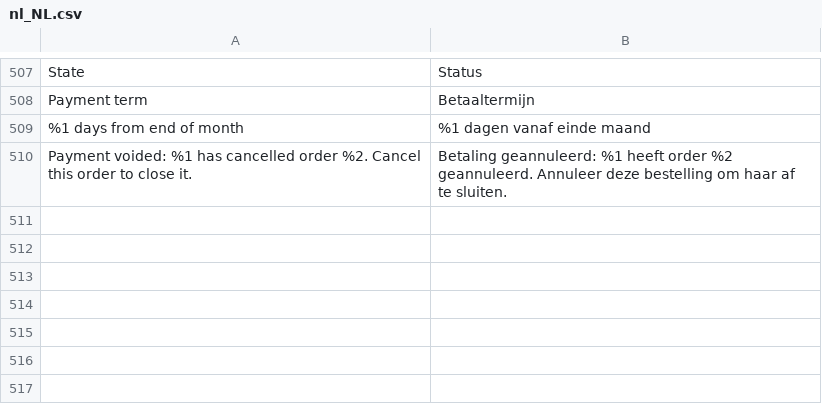
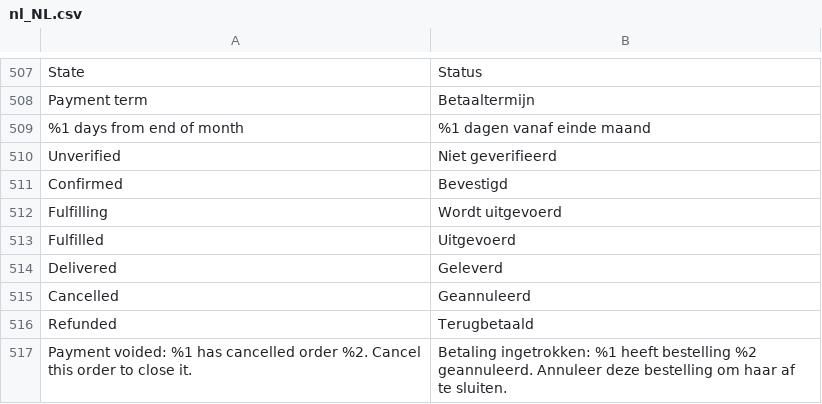
Before and after one commit to two-inc/magento-plugin, a CSV file: i18n/nl_NL.csv, drawn as a sheet; only a part is shown, gaps mark what is left out.

```diff
--- a/i18n/nl_NL.csv
+++ b/i18n/nl_NL.csv
@@ -509,2 +509,9 @@
 "%1 days from end of month","%1 dagen vanaf einde maand"
-"Payment voided: %1 has cancelled order %2. Cancel this order to close it.","Betaling geannuleerd: %1 heeft order %2 geannuleerd. Annuleer deze bestelling om haar af te sluiten."
+"Unverified","Niet geverifieerd"
+"Confirmed","Bevestigd"
+"Fulfilling","Wordt uitgevoerd"
+"Fulfilled","Uitgevoerd"
+"Delivered","Geleverd"
+"Cancelled","Geannuleerd"
+"Refunded","Terugbetaald"
+"Payment voided: %1 has cancelled order %2. Cancel this order to close it.","Betaling ingetrokken: %1 heeft bestelling %2 geannuleerd. Annuleer deze bestelling om haar af te sluiten."
```
Also changed, not shown: i18n/es_ES.csv, i18n/nb_NO.csv, 3 other files.
